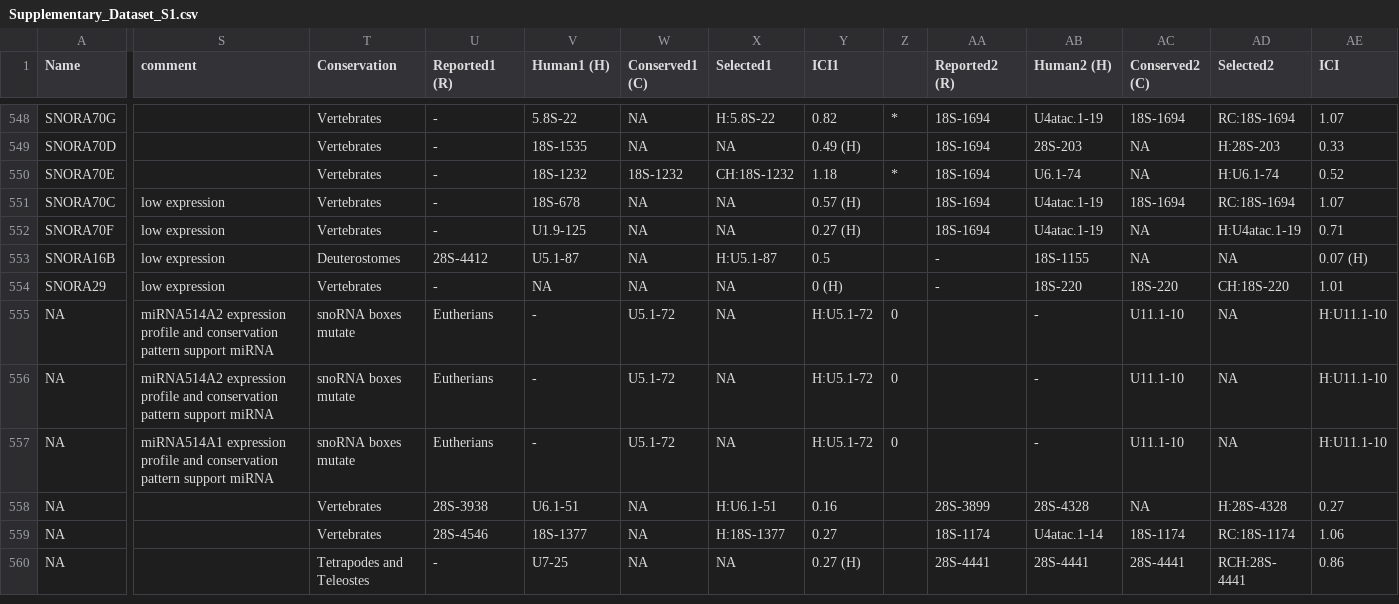
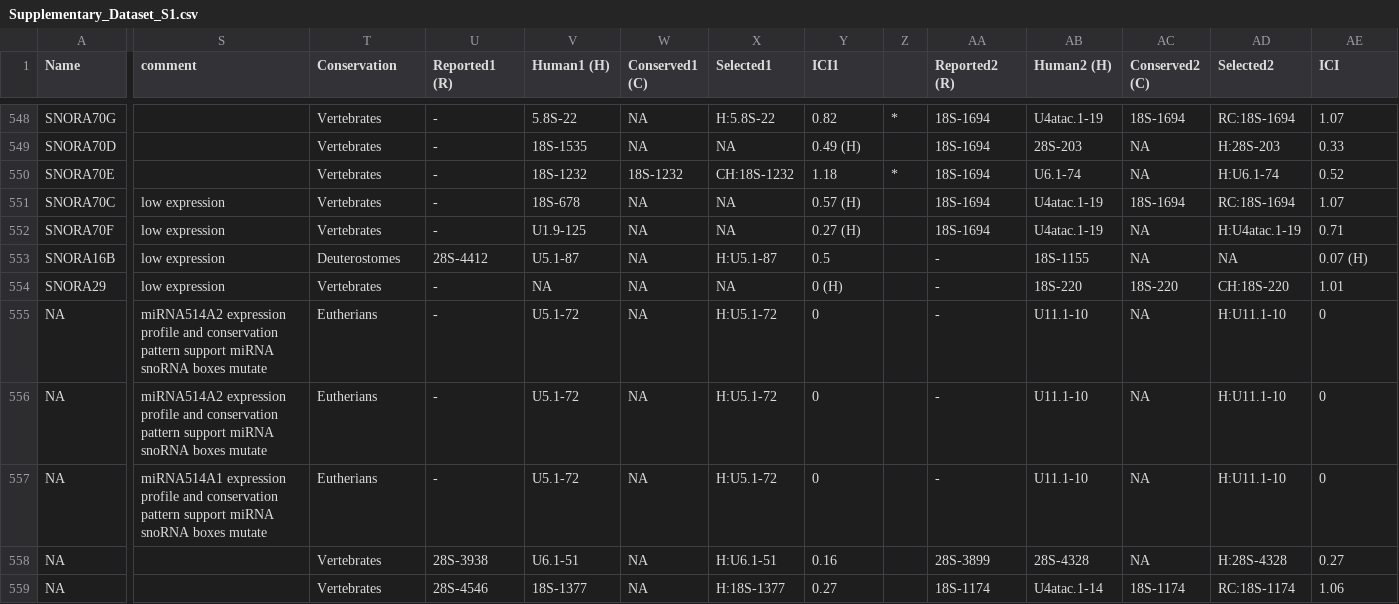
Before and after one commit to zavolanlab/snoRNAHybridSearchPipeline, a CSV file: data/human/snoRNAs/Supplementary_Dataset_S1.csv, drawn as a sheet; only a part is shown, gaps mark what is left out; the shorter side is filled out with more unchanged rows; the diff covers the shown part only; the diff names each change by its address in the sheet, - before the commit and + after, or states it on an @@ line.

Commit message:
Modified Supp data. D1: commas in notes, D2: snord78 sequence, wrong box in one of the snors

```diff
--- a/data/human/snoRNAs/Supplementary_Dataset_S1.csv
+++ b/data/human/snoRNAs/Supplementary_Dataset_S1.csv
-S555:S556 (comment): …support miRNA
+S555:S556 (comment): …support miRNA snoRNA boxes mutate
-T555:T557 (Conservation): snoRNA boxes mutate
+T555:T557 (Conservation): Eutherians
-U555:U557 (Reported1 (R)): Eutherians
+U555:U557 (Reported1 (R)): -
-V555:V557 (Human1 (H)): -
+V555:V557 (Human1 (H)): U5.1-72
-W555:W557 (Conserved1 (C)): U5.1-72
+W555:W557 (Conserved1 (C)): NA
-X555:X557 (Selected1): NA
+X555:X557 (Selected1): H:U5.1-72
-Y555:Y557 (ICI1): H:U5.1-72
+Y555:Y557 (ICI1): 0
-Z555:Z557: 0
+Z555:Z557: (empty)
-AA555:AA557 (Reported2 (R)): (empty)
+AA555:AA557 (Reported2 (R)): -
-AB555:AB557 (Human2 (H)): -
+AB555:AB557 (Human2 (H)): U11.1-10
-AC555:AC557 (Conserved2 (C)): U11.1-10
+AC555:AC557 (Conserved2 (C)): NA
-AD555:AD557 (Selected2): NA
+AD555:AD557 (Selected2): H:U11.1-10
-AE555:AE557 (ICI): H:U11.1-10
+AE555:AE557 (ICI): 0
-S557 (comment): …support miRNA
+S557 (comment): …support miRNA snoRNA boxes mutate
```
Also changed, not shown: 3 edited cells elsewhere in this file, 1 other file.
